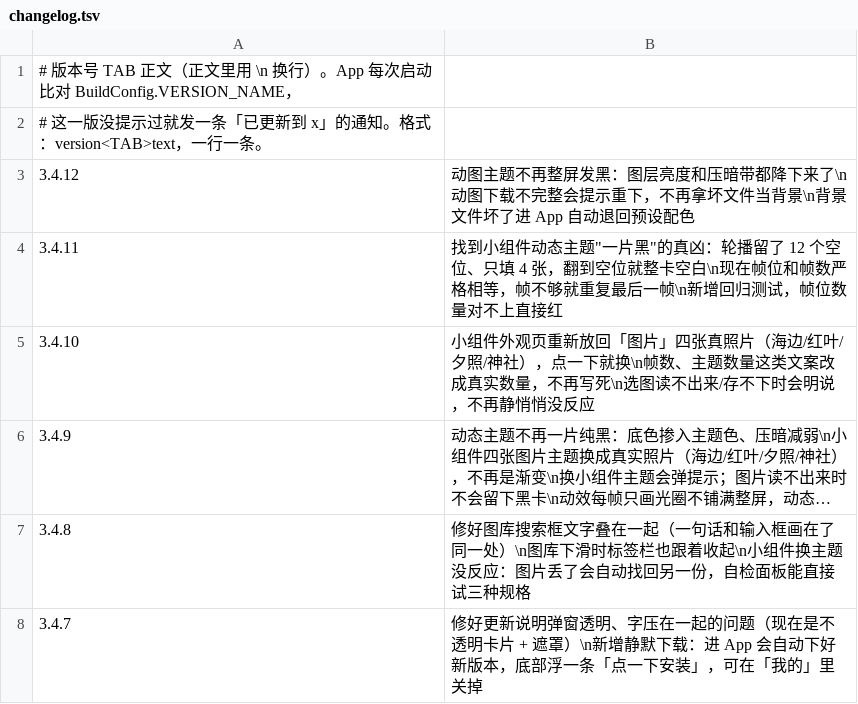
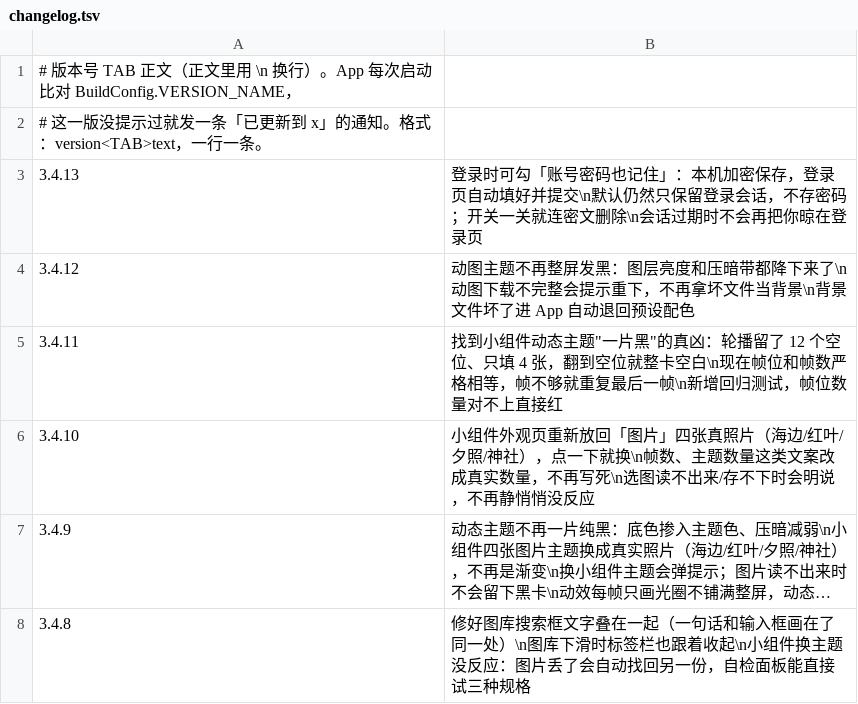
Before and after one commit to chuying8ban/campus-client, a TSV file: app/src/main/assets/changelog.tsv, drawn as a sheet; only a part is shown; the shorter side is filled out with more unchanged rows; long unchanged cells end in …; the diff names each change by its address in the sheet, - before the commit and + after, or states it on an @@ line.

```diff
--- a/app/src/main/assets/changelog.tsv
+++ b/app/src/main/assets/changelog.tsv
+row 3: 3.4.13 | 登录时可勾「账号密码也记住」：本机加密保存，登录页自动填好并提交\n默认仍然只保留登录会话，不存密码；开关一关就连密文删除\n会话过期时不会再把你晾在登录页
```
Also changed, not shown: 9 other files.
